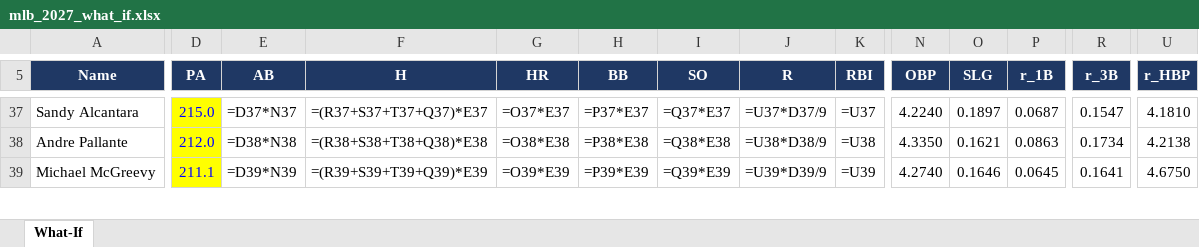
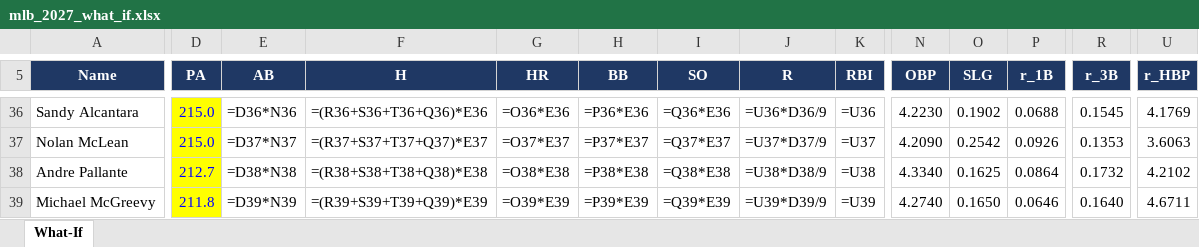
Before and after one commit to pmammino/DFSSimsFull, an Excel workbook: out/mlb_2027_what_if.xlsx, sheet What-If, drawn as a sheet; only a part is shown, gaps mark what is left out; values as stored, in another font and other column widths than the file's, no borders; formulas without a stored value are shown as written; addresses are those after the commit; rows hold the shown columns only; the diff covers the shown part only; the diff names each change by its address in the sheet, - before the commit and + after, or states it on an @@ line.

```diff
--- a/out/mlb_2027_what_if.xlsx (sheet What-If)
+++ b/out/mlb_2027_what_if.xlsx (sheet What-If)
-E36 (AB): =D37*N37
+E36 (AB): =D36*N36
-F36 (H): =(R37+S37+T37+Q37)*E37
+F36 (H): =(R36+S36+T36+Q36)*E36
-G36 (HR): =O37*E37
+G36 (HR): =O36*E36
-H36 (BB): =P37*E37
+H36 (BB): =P36*E36
-I36 (SO): =Q37*E37
+I36 (SO): =Q36*E36
-J36 (R): =U37*D37/9
+J36 (R): =U36*D36/9
-K36 (RBI): =U37
+K36 (RBI): =U36
-N36 (OBP): 4.2240
+N36 (OBP): 4.2230
-O36 (SLG): 0.1897
+O36 (SLG): 0.1902
-P36 (r_1B): 0.0687
+P36 (r_1B): 0.0688
-R36 (r_3B): 0.1547
+R36 (r_3B): 0.1545
-U36 (r_HBP): 4.1810
+U36 (r_HBP): 4.1769
+row 37: Nolan McLean | 215.0 | =D37*N37 | =(R37+S37+T37+Q37)*E37 | =O37*E37 | =P37*E37 | =Q37*E37 | =U37*D37/9 | =U37 | 4.2090 | 0.2542 | 0.0926 | 0.1353 | 3.6063
-D38 (PA): 212.0
+D38 (PA): 212.7
-N38 (OBP): 4.3350
+N38 (OBP): 4.3340
-O38 (SLG): 0.1621
+O38 (SLG): 0.1625
-P38 (r_1B): 0.0863
+P38 (r_1B): 0.0864
-R38 (r_3B): 0.1734
+R38 (r_3B): 0.1732
-U38 (r_HBP): 4.2138
+U38 (r_HBP): 4.2102
-D39 (PA): 211.1
+D39 (PA): 211.8
-O39 (SLG): 0.1646
+O39 (SLG): 0.1650
-P39 (r_1B): 0.0645
+P39 (r_1B): 0.0646
-R39 (r_3B): 0.1641
+R39 (r_3B): 0.1640
-U39 (r_HBP): 4.6750
+U39 (r_HBP): 4.6711
```
Also changed, not shown: 3 added rows, 4 removed rows and 259 edited cells elsewhere in this sheet, rosters/player_roles_hitters_2027.xlsx, rosters/player_roles_pitchers_2027.xlsx, 6 other files.
